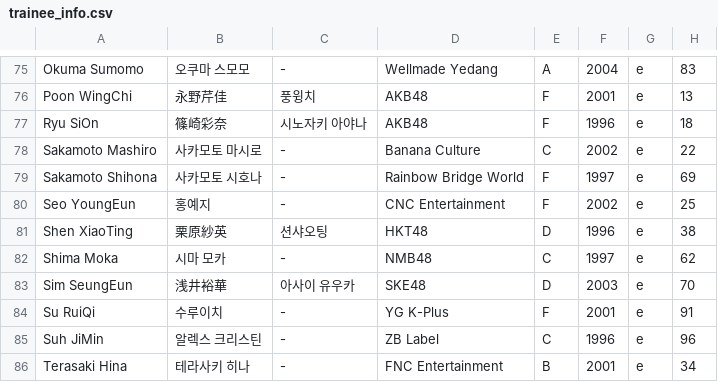
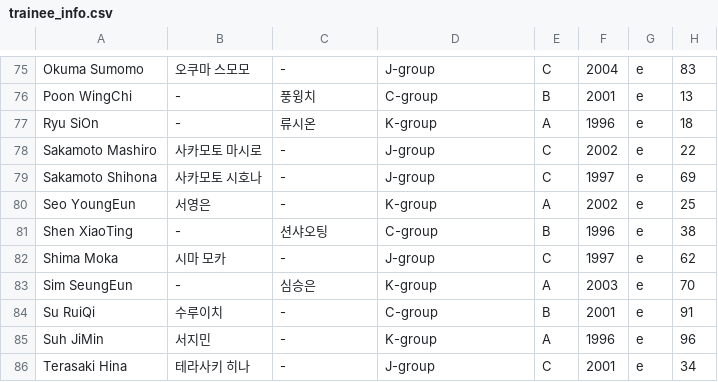
Before and after one commit to xuanhaorank54/PlanetGirls999, a CSV file: trainee_info.csv, drawn as a sheet; only a part is shown, gaps mark what is left out; the diff covers the shown part only.

```diff
--- a/trainee_info.csv
+++ b/trainee_info.csv
@@ -75,12 +75,12 @@
-"Okuma Sumomo","오쿠마 스모모","-","Wellmade Yedang","A","2004","e","83"
-"Poon WingChi","永野芹佳","풍윙치","AKB48","F","2001","e","13"
-"Ryu SiOn","篠崎彩奈","시노자키 아야나","AKB48","F","1996","e","18"
-"Sakamoto Mashiro","사카모토 마시로","-","Banana Culture","C","2002","e","22"
-"Sakamoto Shihona","사카모토 시호나","-","Rainbow Bridge World","F","1997","e","69"
-"Seo YoungEun","홍예지","-","CNC Entertainment","F","2002","e","25"
-"Shen XiaoTing","栗原紗英","션샤오팅","HKT48","D","1996","e","38"
-"Shima Moka","시마 모카","-","NMB48","C","1997","e","62"
-"Sim SeungEun","浅井裕華","아사이 유우카","SKE48","D","2003","e","70"
-"Su RuiQi","수루이치","-","YG K-Plus","F","2001","e","91"
-"Suh JiMin","알렉스 크리스틴","-","ZB Label","C","1996","e","96"
-"Terasaki Hina","테라사키 히나","-","FNC Entertainment","B","2001","e","34"
+"Okuma Sumomo","오쿠마 스모모","-","J-group","C","2004","e","83"
+"Poon WingChi","-","풍윙치","C-group","B","2001","e","13"
+"Ryu SiOn","-","류시온","K-group","A","1996","e","18"
+"Sakamoto Mashiro","사카모토 마시로","-","J-group","C","2002","e","22"
+"Sakamoto Shihona","사카모토 시호나","-","J-group","C","1997","e","69"
+"Seo YoungEun","서영은","-","K-group","A","2002","e","25"
+"Shen XiaoTing","-","션샤오팅","C-group","B","1996","e","38"
+"Shima Moka","시마 모카","-","J-group","C","1997","e","62"
+"Sim SeungEun","-","심승은","K-group","A","2003","e","70"
+"Su RuiQi","수루이치","-","C-group","B","2001","e","91"
+"Suh JiMin","서지민","-","K-group","A","1996","e","96"
+"Terasaki Hina","테라사키 히나","-","J-group","C","2001","e","34"
```
Also changed, not shown: 45 edited cells elsewhere in this file.
